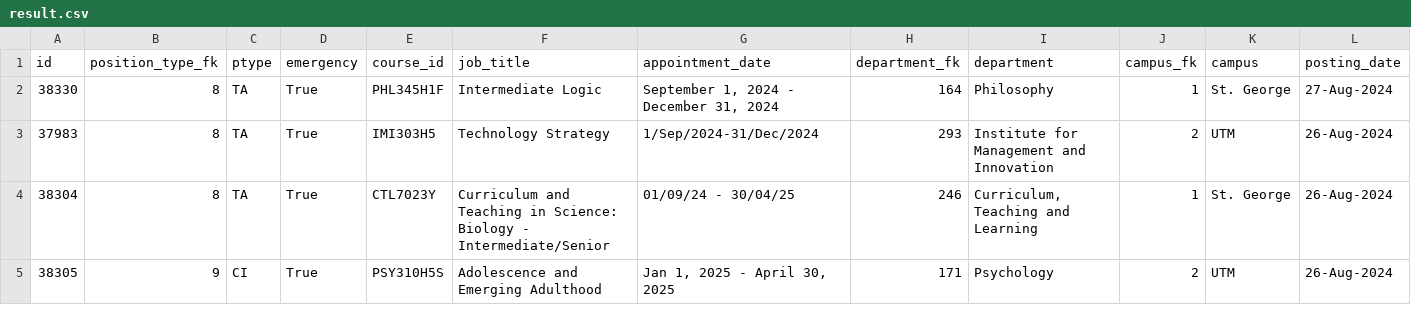
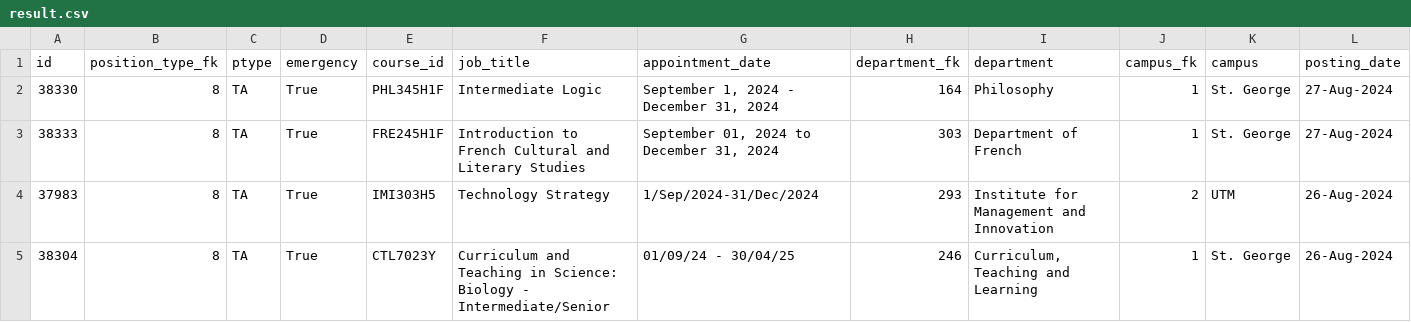
Before and after one commit to Nathan903/unit1.hrandequity.utoronto.ca, a CSV file: result.csv, drawn as a sheet; only a part is shown; the shorter side is filled out with more unchanged rows; rows hold the shown columns only; the diff names each change by its address in the sheet, - before the commit and + after, or states it on an @@ line.

```diff
--- a/result.csv
+++ b/result.csv
+row 3: 38333 | 8 | TA | True | FRE245H1F | Introduction to French Cultural and Literary Studies | September 01, 2024 to December 31, 2024 | 303 | Department of French | 1 | St. George | 27-Aug-2024
```
Also changed, not shown: 1 other file.
